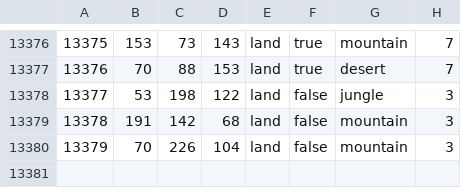
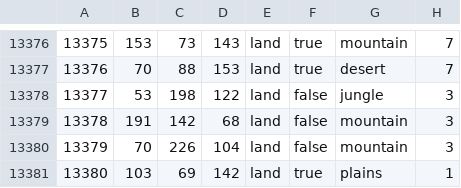
Before and after one commit to Vokivvn/Flame-of-the-Protectorate, a CSV file: map/definition.csv, drawn as a sheet; only a part is shown, gaps mark what is left out; the diff names each change by its address in the sheet, - before the commit and + after, or states it on an @@ line.

```diff
--- a/map/definition.csv
+++ b/map/definition.csv
+row 13381: 13380 | 103 | 69 | 142 | land | true | plains | 1
```
Also changed, not shown: 5 other files.
